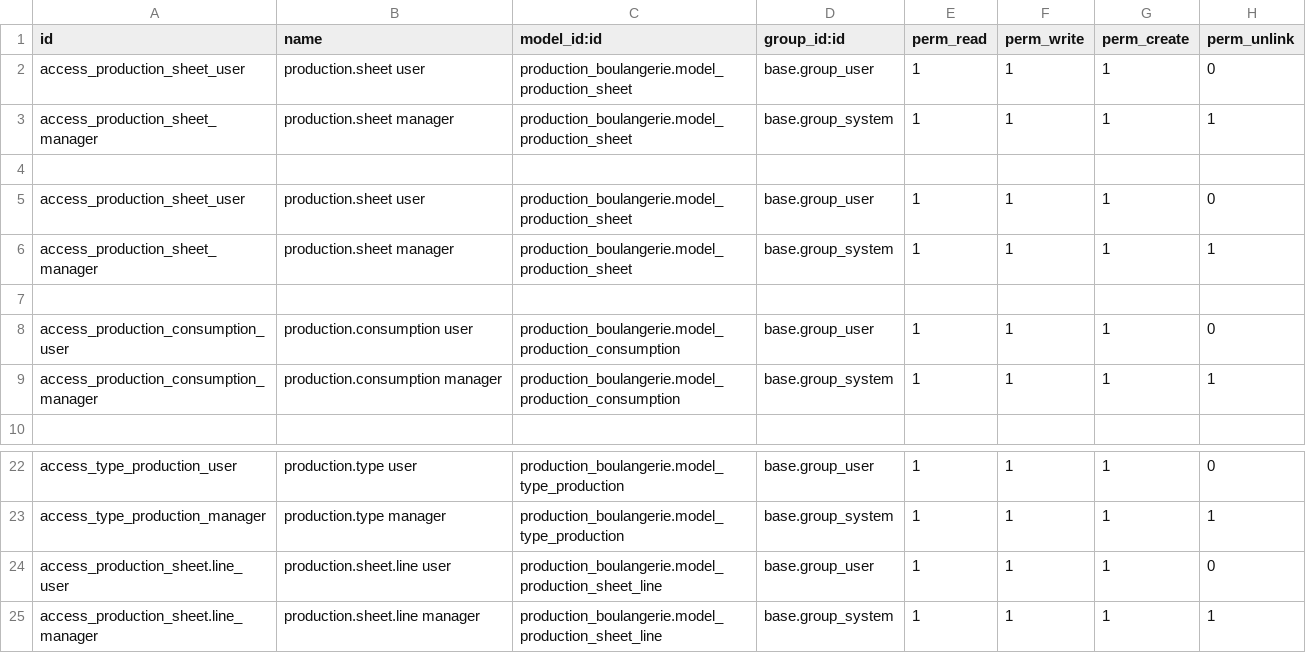
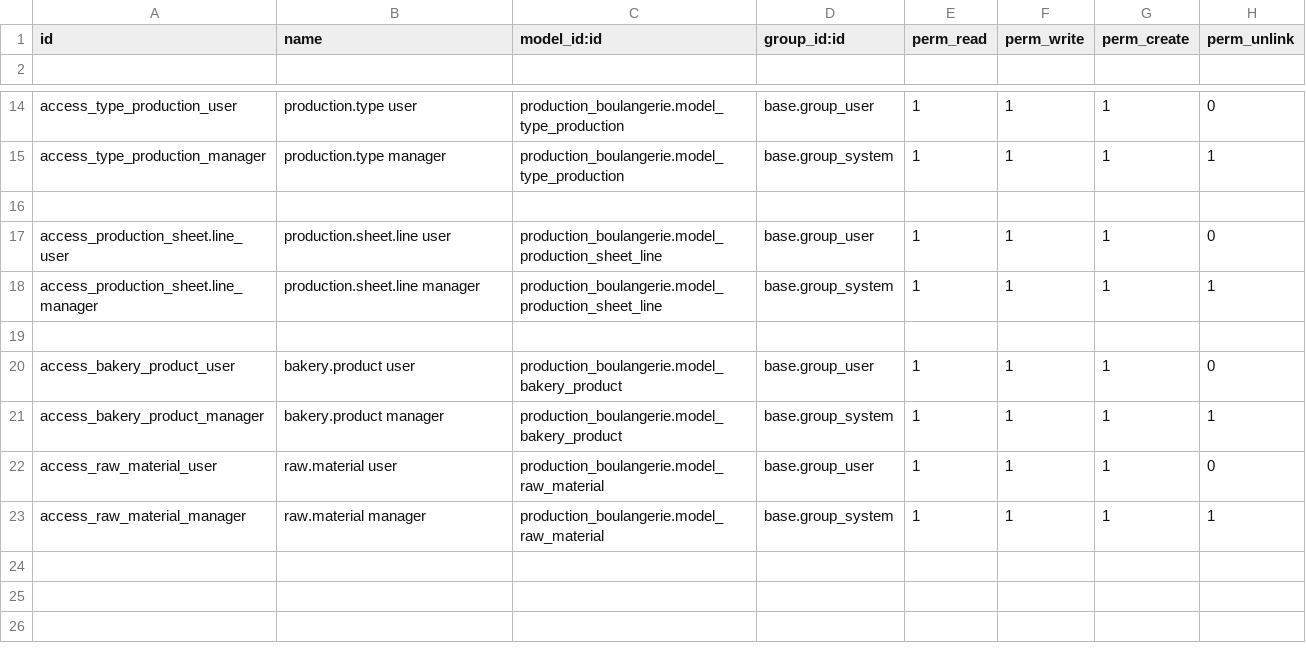
Before and after one commit to devdouanla/custom_addons, a CSV file: production_boulangerie/security/ir.model.access.csv, drawn as a sheet; only a part is shown, gaps mark what is left out; removed rows and columns are numbered as before the commit, all else as after; the diff names each change by its address in the sheet, - before the commit and + after, or states it on an @@ line.

```diff
--- a/production_boulangerie/security/ir.model.access.csv
+++ b/production_boulangerie/security/ir.model.access.csv
-row 2: access_production_sheet_user | production.sheet user | production_boulangerie.model_production_sheet | base.group_user | 1 | 1 | 1 | 0
-row 3: access_production_sheet_manager | production.sheet manager | production_boulangerie.model_production_sheet | base.group_system | 1 | 1 | 1 | 1
-row 4: (empty)
-row 5: access_production_sheet_user | production.sheet user | production_boulangerie.model_production_sheet | base.group_user | 1 | 1 | 1 | 0
-row 6: access_production_sheet_manager | production.sheet manager | production_boulangerie.model_production_sheet | base.group_system | 1 | 1 | 1 | 1
-row 7: (empty)
-row 8: access_production_consumption_user | production.consumption user | production_boulangerie.model_production_consumption | base.group_user | 1 | 1 | 1 | 0
-row 9: access_production_consumption_manager | production.consumption manager | production_boulangerie.model_production_consumption | base.group_system | 1 | 1 | 1 | 1
+row 16: (empty)
+row 19: (empty)
+row 20: access_bakery_product_user | bakery.product user | production_boulangerie.model_bakery_product | base.group_user | 1 | 1 | 1 | 0
+row 21: access_bakery_product_manager | bakery.product manager | production_boulangerie.model_bakery_product | base.group_system | 1 | 1 | 1 | 1
+row 22: access_raw_material_user | raw.material user | production_boulangerie.model_raw_material | base.group_user | 1 | 1 | 1 | 0
+row 23: access_raw_material_manager | raw.material manager | production_boulangerie.model_raw_material | base.group_system | 1 | 1 | 1 | 1
```
Also changed, not shown: 11 other files.
